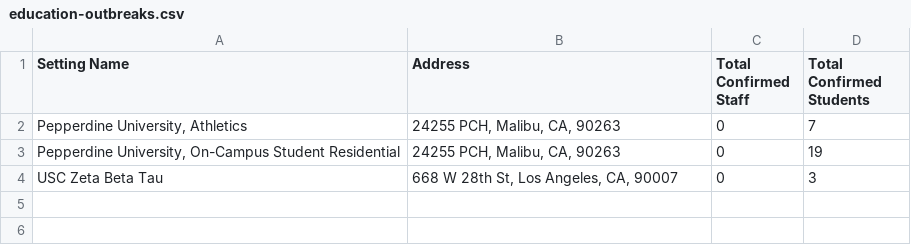
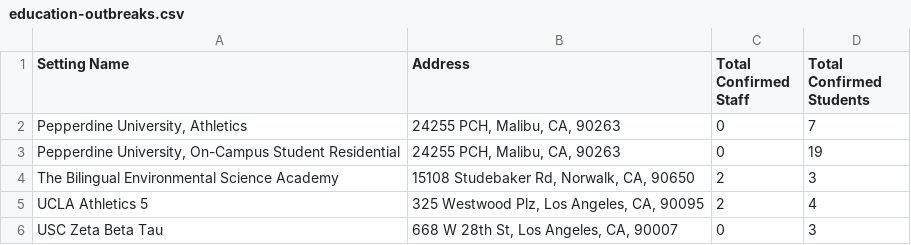
Before and after one commit to xander-hirsch/lac_covid19, a CSV file: docs/live/education-outbreaks.csv, drawn as a sheet.

```diff
--- a/docs/live/education-outbreaks.csv
+++ b/docs/live/education-outbreaks.csv
@@ -3,2 +3,4 @@ Setting Name,Address,Total Confirmed Staff,Total Confirmed Students
 "Pepperdine University, On-Campus Student Residential","24255 PCH, Malibu, CA, 90263",0,19
+The Bilingual Environmental Science Academy,"15108 Studebaker Rd, Norwalk, CA, 90650",2,3
+UCLA Athletics 5,"325 Westwood Plz, Los Angeles, CA, 90095",2,4
 USC Zeta Beta Tau,"668 W 28th St, Los Angeles, CA, 90007",0,3
```
Also changed, not shown: docs/time-series/age-ts.csv, docs/time-series/aggregate-ts.csv, 13 other files.
